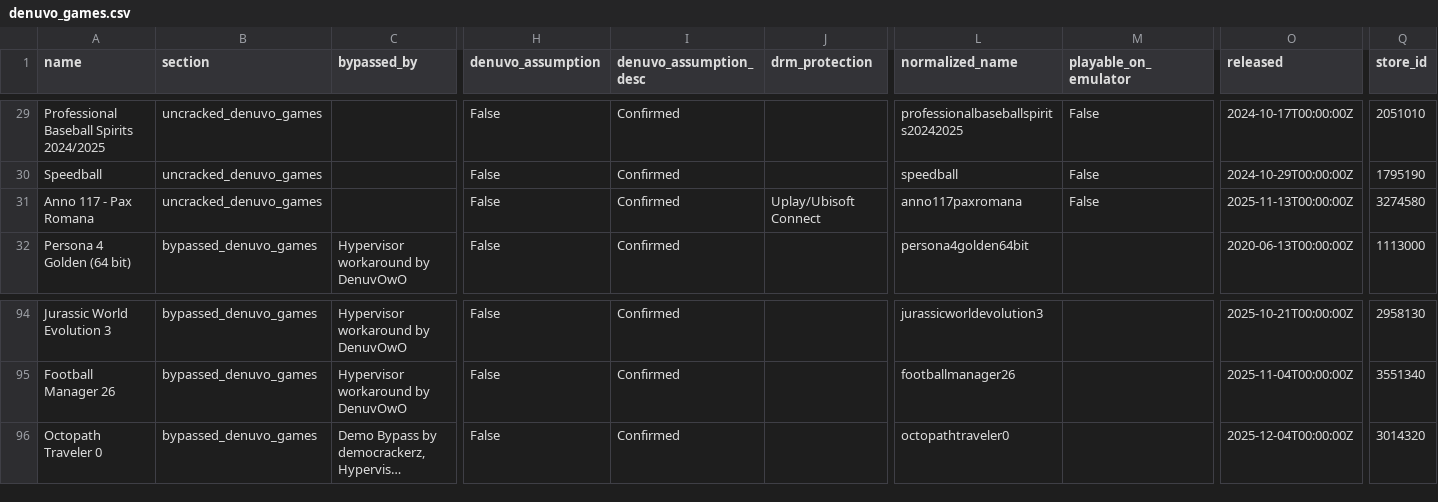
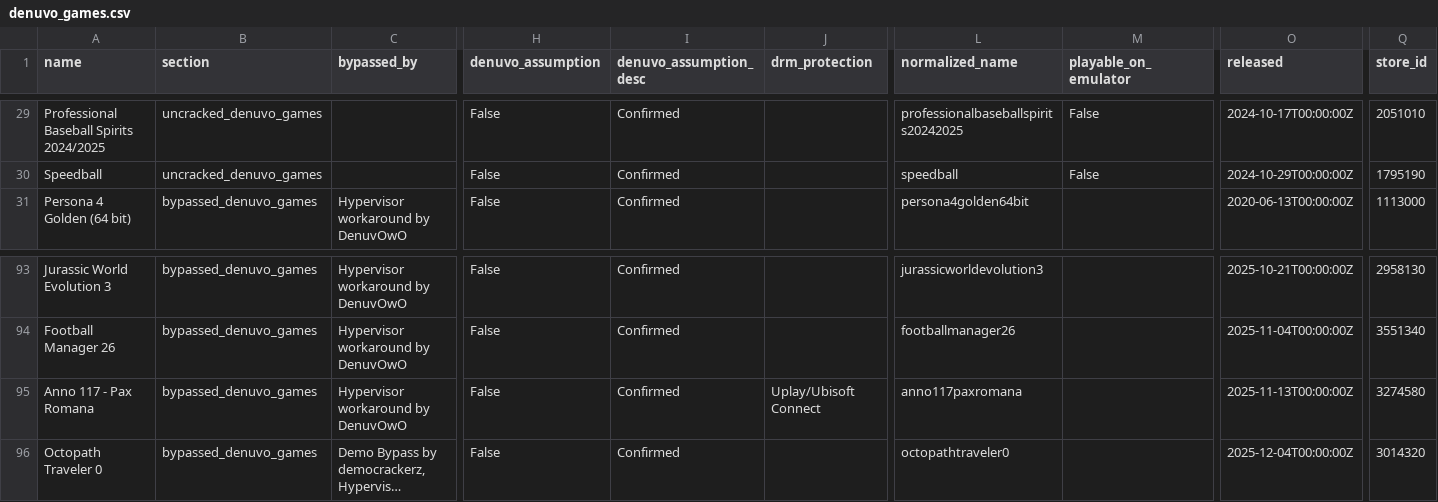
Before and after one commit to PorcoDio00033/denuvo-game-info, a CSV file: denuvo_games.csv, drawn as a sheet; only a part is shown, gaps mark what is left out; long unchanged cells end in …; removed rows and columns are numbered as before the commit, all else as after; rows hold the shown columns only; the diff names each change by its address in the sheet, - before the commit and + after, or states it on an @@ line.

```diff
--- a/denuvo_games.csv
+++ b/denuvo_games.csv
-row 31: Anno 117 - Pax Romana | uncracked_denuvo_games |  | False | Confirmed | Uplay/Ubisoft Connect | anno117paxromana | False | 2025-11-13T00:00:00Z | 3274580
+row 95: Anno 117 - Pax Romana | bypassed_denuvo_games | Hypervisor workaround by DenuvOwO | False | Confirmed | Uplay/Ubisoft Connect | anno117paxromana |  | 2025-11-13T00:00:00Z | 3274580
```
Also changed, not shown: 1 other file.
